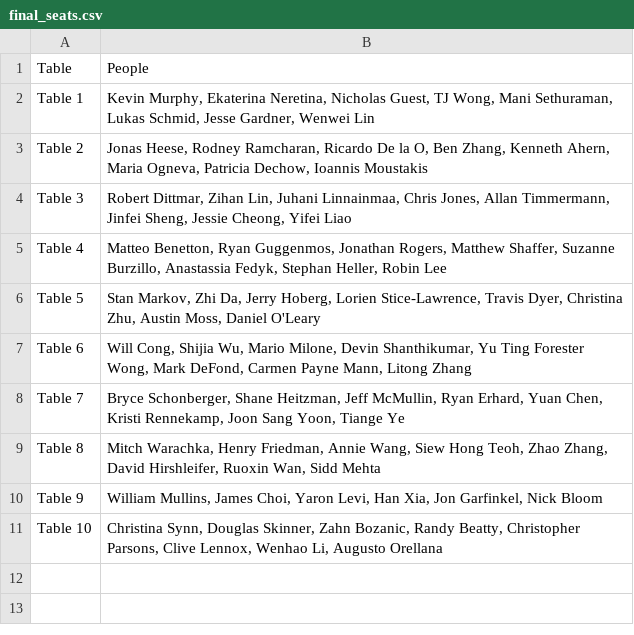
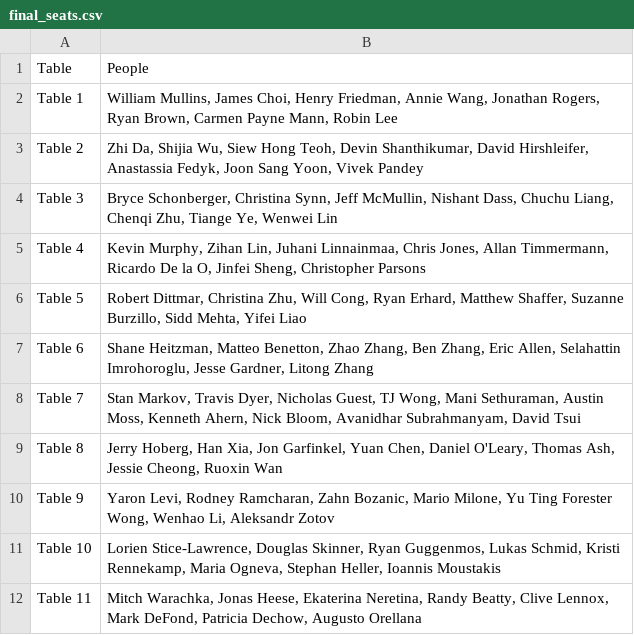
Before and after one commit to alekseyvalouev/usc-dinner-clustering, a CSV file: final_seats.csv, drawn as a sheet.

```diff
--- a/final_seats.csv
+++ b/final_seats.csv
@@ -1,11 +1,12 @@
 Table,People
-Table 1,"Kevin Murphy, Ekaterina Neretina, Nicholas Guest, TJ Wong, Mani Sethuraman, Lukas Schmid, Jesse Gardner, Wenwei Lin"
-Table 2,"Jonas Heese, Rodney Ramcharan, Ricardo De la O, Ben Zhang, Kenneth Ahern, Maria Ogneva, Patricia Dechow, Ioannis Moustakis"
-Table 3,"Robert Dittmar, Zihan Lin, Juhani Linnainmaa, Chris Jones, Allan Timmermann, Jinfei Sheng, Jessie Cheong, Yifei Liao"
-Table 4,"Matteo Benetton, Ryan Guggenmos, Jonathan Rogers, Matthew Shaffer, Suzanne Burzillo, Anastassia Fedyk, Stephan Heller, Robin Lee"
-Table 5,"Stan Markov, Zhi Da, Jerry Hoberg, Lorien Stice-Lawrence, Travis Dyer, Christina Zhu, Austin Moss, Daniel O'Leary"
-Table 6,"Will Cong, Shijia Wu, Mario Milone, Devin Shanthikumar, Yu Ting Forester Wong, Mark DeFond, Carmen Payne Mann, Litong Zhang"
-Table 7,"Bryce Schonberger, Shane Heitzman, Jeff McMullin, Ryan Erhard, Yuan Chen, Kristi Rennekamp, Joon Sang Yoon, Tiange Ye"
-Table 8,"Mitch Warachka, Henry Friedman, Annie Wang, Siew Hong Teoh, Zhao Zhang, David Hirshleifer, Ruoxin Wan, Sidd Mehta"
-Table 9,"William Mullins, James Choi, Yaron Levi, Han Xia, Jon Garfinkel, Nick Bloom"
-Table 10,"Christina Synn, Douglas Skinner, Zahn Bozanic, Randy Beatty, Christopher Parsons, Clive Lennox, Wenhao Li, Augusto Orellana"
+Table 1,"William Mullins, James Choi, Henry Friedman, Annie Wang, Jonathan Rogers, Ryan Brown, Carmen Payne Mann, Robin Lee"
+Table 2,"Zhi Da, Shijia Wu, Siew Hong Teoh, Devin Shanthikumar, David Hirshleifer, Anastassia Fedyk, Joon Sang Yoon, Vivek Pandey"
+Table 3,"Bryce Schonberger, Christina Synn, Jeff McMullin, Nishant Dass, Chuchu Liang, Chenqi Zhu, Tiange Ye, Wenwei Lin"
+Table 4,"Kevin Murphy, Zihan Lin, Juhani Linnainmaa, Chris Jones, Allan Timmermann, Ricardo De la O, Jinfei Sheng, Christopher Parsons"
+Table 5,"Robert Dittmar, Christina Zhu, Will Cong, Ryan Erhard, Matthew Shaffer, Suzanne Burzillo, Sidd Mehta, Yifei Liao"
+Table 6,"Shane Heitzman, Matteo Benetton, Zhao Zhang, Ben Zhang, Eric Allen, Selahattin Imrohoroglu, Jesse Gardner, Litong Zhang"
+Table 7,"Stan Markov, Travis Dyer, Nicholas Guest, TJ Wong, Mani Sethuraman, Austin Moss, Kenneth Ahern, Nick Bloom, Avanidhar Subrahmanyam, David Tsui"
+Table 8,"Jerry Hoberg, Han Xia, Jon Garfinkel, Yuan Chen, Daniel O'Leary, Thomas Ash, Jessie Cheong, Ruoxin Wan"
+Table 9,"Yaron Levi, Rodney Ramcharan, Zahn Bozanic, Mario Milone, Yu Ting Forester Wong, Wenhao Li, Aleksandr Zotov"
+Table 10,"Lorien Stice-Lawrence, Douglas Skinner, Ryan Guggenmos, Lukas Schmid, Kristi Rennekamp, Maria Ogneva, Stephan Heller, Ioannis Moustakis"
+Table 11,"Mitch Warachka, Jonas Heese, Ekaterina Neretina, Randy Beatty, Clive Lennox, Mark DeFond, Patricia Dechow, Augusto Orellana"
```
Also changed, not shown: 4 other files.
